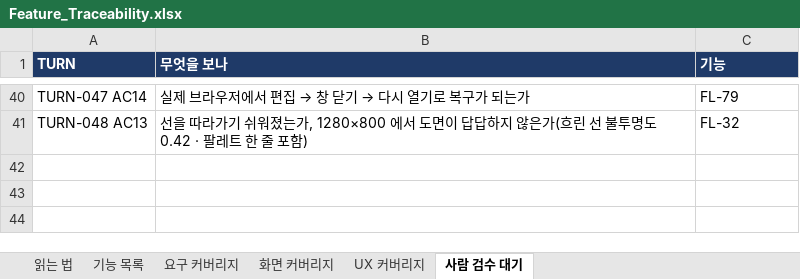
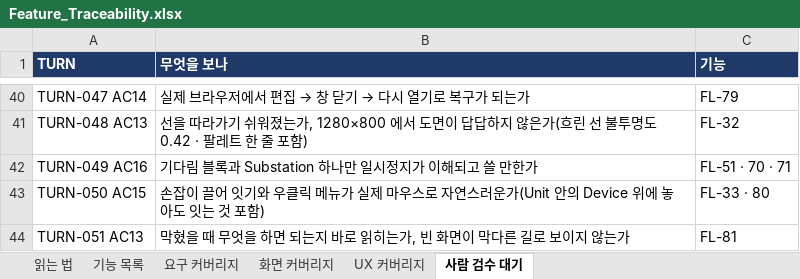
Before and after one commit to kotaeji/EquipCD_G, an Excel workbook: docs/traceability/Feature_Traceability.xlsx, sheet 사람 검수 대기, drawn as a sheet; only a part is shown, gaps mark what is left out; values as stored, in another font and other column widths than the file's, no borders; the diff names each change by its address in the sheet, - before the commit and + after, or states it on an @@ line.

```diff
--- a/docs/traceability/Feature_Traceability.xlsx (sheet 사람 검수 대기)
+++ b/docs/traceability/Feature_Traceability.xlsx (sheet 사람 검수 대기)
+row 42: TURN-049 AC16 | 기다림 블록과 Substation 하나만 일시정지가 이해되고 쓸 만한가 | FL-51 · 70 · 71
+row 43: TURN-050 AC15 | 손잡이 끌어 잇기와 우클릭 메뉴가 실제 마우스로 자연스러운가(Unit 안의 Device 위에 놓아도 잇는 것 포함) | FL-33 · 80
+row 44: TURN-051 AC13 | 막혔을 때 무엇을 하면 되는지 바로 읽히는가, 빈 화면이 막다른 길로 보이지 않는가 | FL-81
```
Also changed, not shown: sheet 기능 목록, sheet UX 커버리지, sheet 화면 커버리지, sheet 읽는 법, sheet 요구 커버리지, 5 other files.
